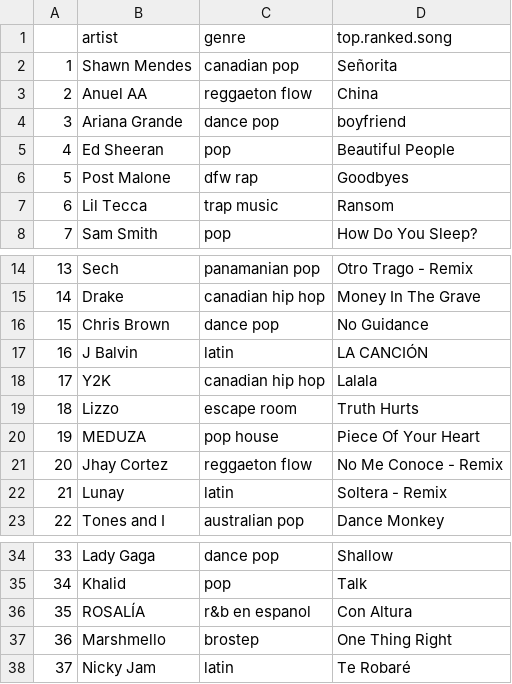
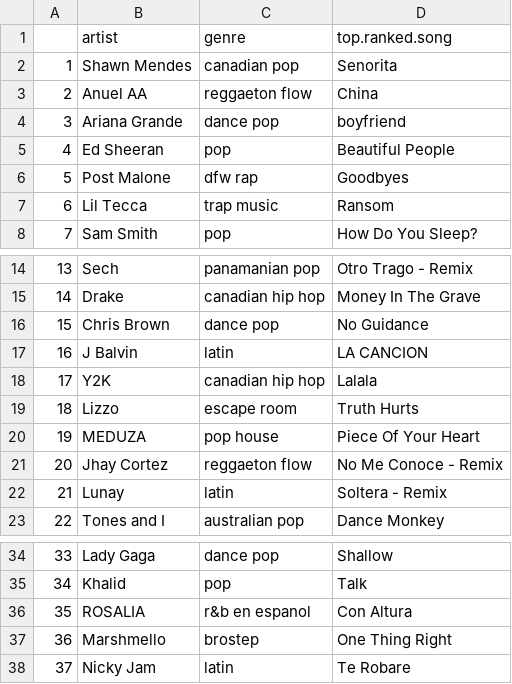
Before and after one commit to jakeregele/CS205Warmup, a CSV file: artists.csv, drawn as a sheet; only a part is shown, gaps mark what is left out; the diff names each change by its address in the sheet, - before the commit and + after, or states it on an @@ line.

Commit message:
replaced accented letters

```diff
--- a/artists.csv
+++ b/artists.csv
-D2 (top.ranked.song): Señorita
+D2 (top.ranked.song): Senorita
-D17 (top.ranked.song): LA CANCIÓN
+D17 (top.ranked.song): LA CANCION
-B36 (artist): ROSALÍA
+B36 (artist): ROSALIA
-D38 (top.ranked.song): Te Robaré
+D38 (top.ranked.song): Te Robare
```
